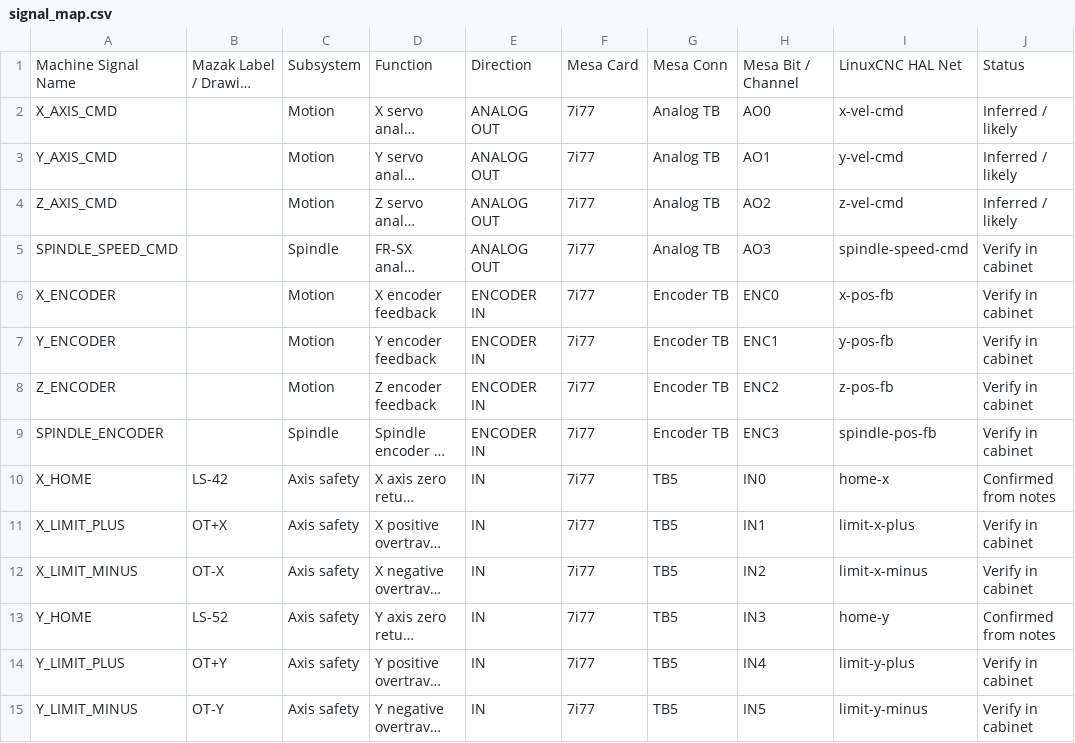
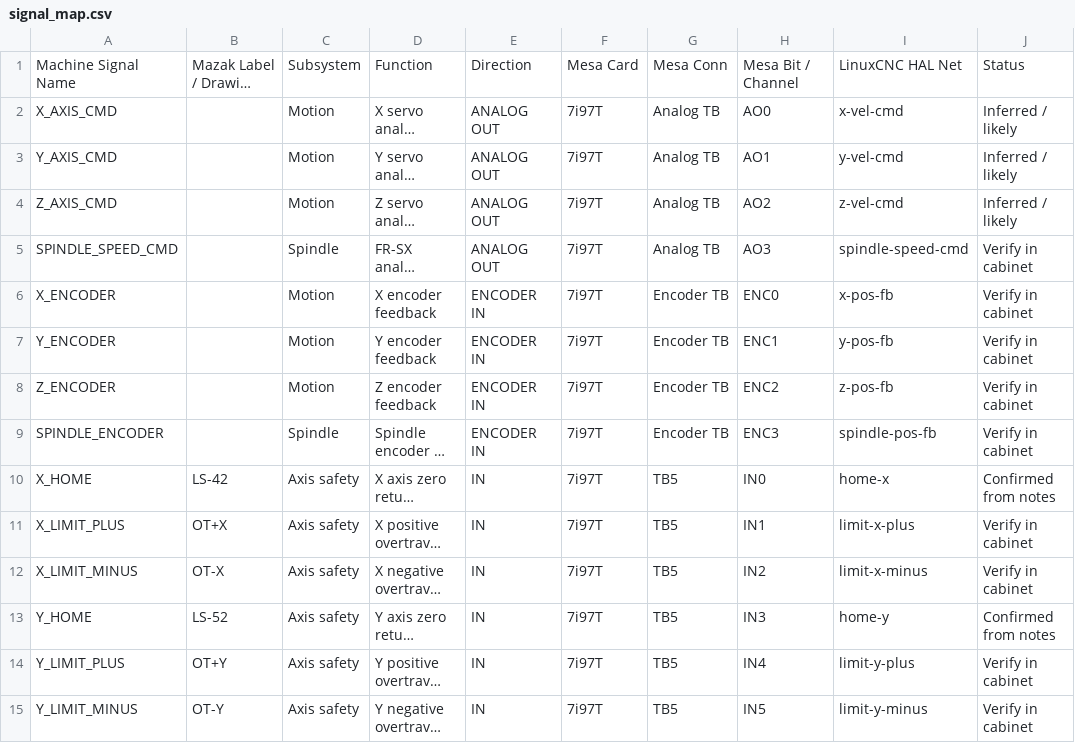
Before and after one commit to agant172/mazak-vqc20-linuxcnc-retrofit, a CSV file: mesa/signal_map.csv, drawn as a sheet; only a part is shown; long unchanged cells end in …; the diff covers the shown part only; the diff names each change by its address in the sheet, - before the commit and + after, or states it on an @@ line.

```diff
--- a/mesa/signal_map.csv
+++ b/mesa/signal_map.csv
-F2:F15: 7i77
+F2:F15: 7i97T
```
Also changed, not shown: 45 edited cells elsewhere in this file, 14 other files.
